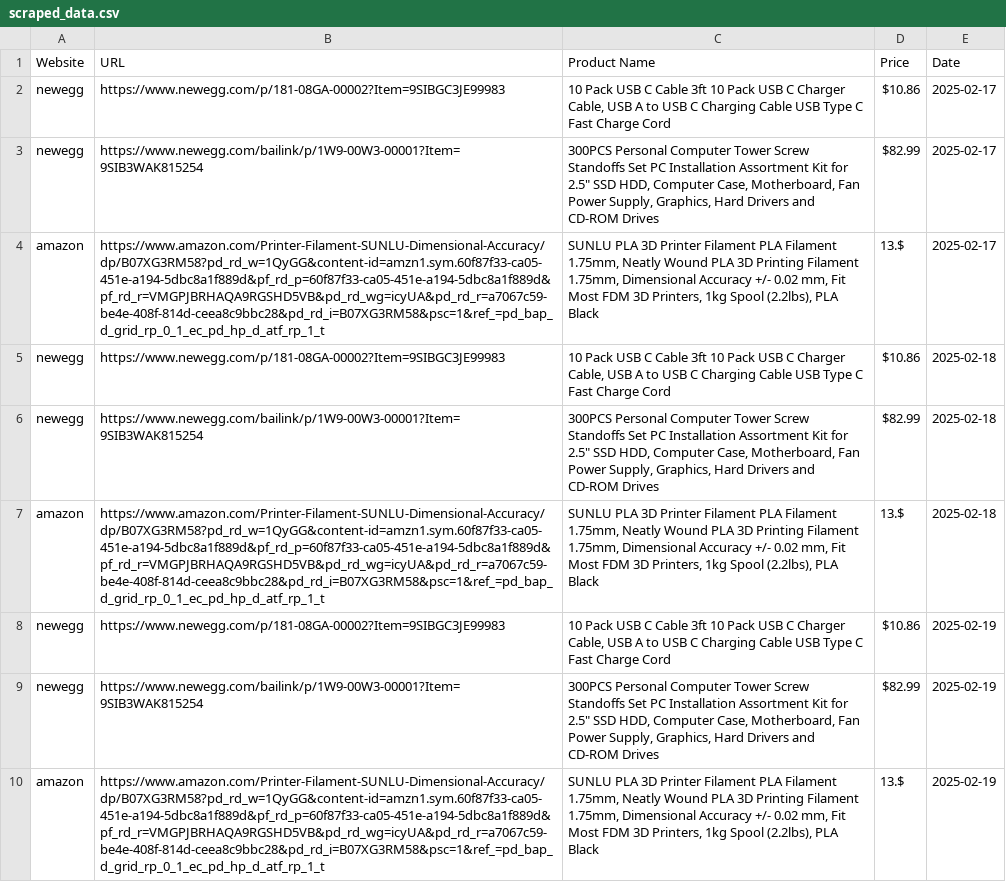
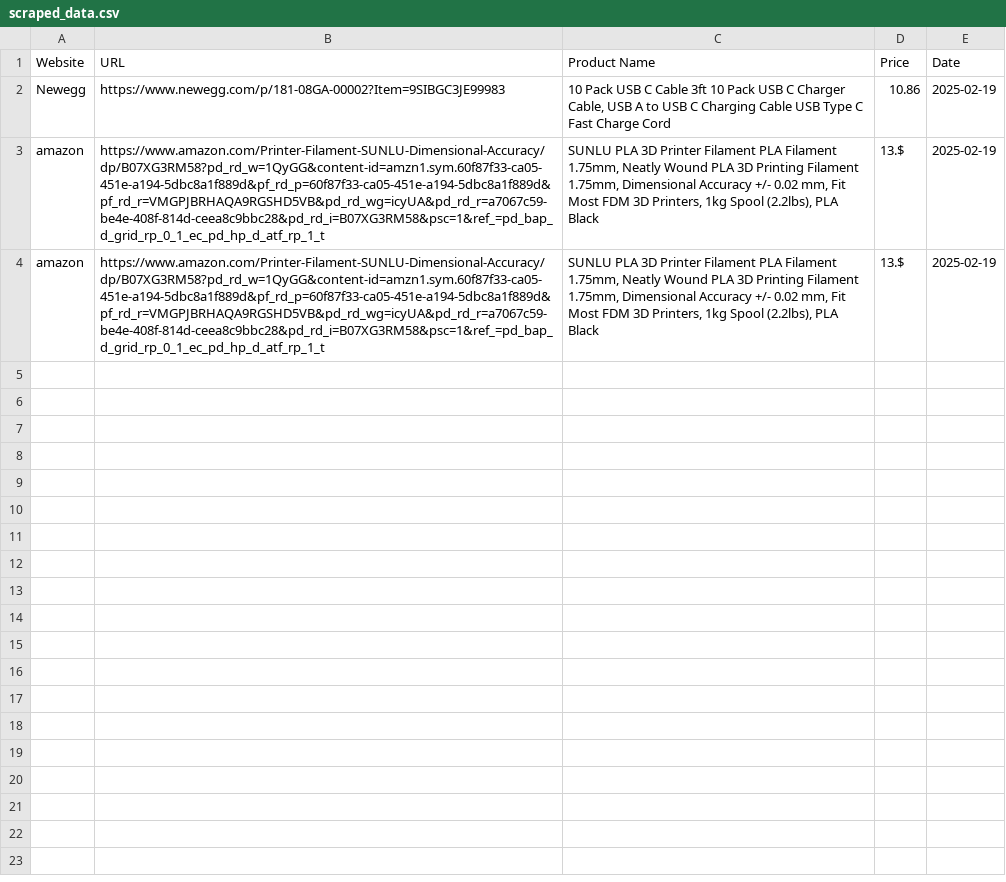
Before and after one commit to boonge100123/final_project_for_programing_with_funtion, a CSV file: scraped_data.csv, drawn as a sheet.

```diff
--- a/scraped_data.csv
+++ b/scraped_data.csv
@@ -1,10 +1,4 @@
 Website,URL,Product Name,Price,Date
-newegg,https://www.newegg.com/p/181-08GA-00002?Item=9SIBGC3JE99983,"10 Pack USB C Cable 3ft 10 Pack USB C Charger Cable, USB A to USB C Charging Cable USB Type C Fast Charge Cord",$10.86,2025-02-17
-newegg,https://www.newegg.com/bailink/p/1W9-00W3-00001?Item=9SIB3WAK815254,"300PCS Personal Computer Tower Screw Standoffs Set PC Installation Assortment Kit for 2.5"" SSD HDD, Computer Case, Motherboard, Fan Power Supply, Graphics, Hard Drivers and CD-ROM Drives",$82.99,2025-02-17
-amazon,https://www.amazon.com/Printer-Filament-SUNLU-Dimensional-Accuracy/dp/B07XG3RM58?pd_rd_w=1QyGG&content-id=amzn1.sym.60f87f33-ca05-451e-a194-5dbc8a1f889d&pf_rd_p=60f87f33-ca05-451e-a194-5dbc8a1f889d&pf_rd_r=VMGPJBRHAQA9RGSHD5VB&pd_rd_wg=icyUA&pd_rd_r=a7067c59-be4e-408f-814d-ceea8c9bbc28&pd_rd_i=B07XG3RM58&psc=1&ref_=pd_bap_d_grid_rp_0_1_ec_pd_hp_d_atf_rp_1_t,"SUNLU PLA 3D Printer Filament PLA Filament 1.75mm, Neatly Wound PLA 3D Printing Filament 1.75mm, Dimensional Accuracy +/- 0.02 mm, Fit Most FDM 3D Printers, 1kg Spool (2.2lbs), PLA Black",13.$,2025-02-17
-newegg,https://www.newegg.com/p/181-08GA-00002?Item=9SIBGC3JE99983,"10 Pack USB C Cable 3ft 10 Pack USB C Charger Cable, USB A to USB C Charging Cable USB Type C Fast Charge Cord",$10.86,2025-02-18
-newegg,https://www.newegg.com/bailink/p/1W9-00W3-00001?Item=9SIB3WAK815254,"300PCS Personal Computer Tower Screw Standoffs Set PC Installation Assortment Kit for 2.5"" SSD HDD, Computer Case, Motherboard, Fan Power Supply, Graphics, Hard Drivers and CD-ROM Drives",$82.99,2025-02-18
-amazon,https://www.amazon.com/Printer-Filament-SUNLU-Dimensional-Accuracy/dp/B07XG3RM58?pd_rd_w=1QyGG&content-id=amzn1.sym.60f87f33-ca05-451e-a194-5dbc8a1f889d&pf_rd_p=60f87f33-ca05-451e-a194-5dbc8a1f889d&pf_rd_r=VMGPJBRHAQA9RGSHD5VB&pd_rd_wg=icyUA&pd_rd_r=a7067c59-be4e-408f-814d-ceea8c9bbc28&pd_rd_i=B07XG3RM58&psc=1&ref_=pd_bap_d_grid_rp_0_1_ec_pd_hp_d_atf_rp_1_t,"SUNLU PLA 3D Printer Filament PLA Filament 1.75mm, Neatly Wound PLA 3D Printing Filament 1.75mm, Dimensional Accuracy +/- 0.02 mm, Fit Most FDM 3D Printers, 1kg Spool (2.2lbs), PLA Black",13.$,2025-02-18
-newegg,https://www.newegg.com/p/181-08GA-00002?Item=9SIBGC3JE99983,"10 Pack USB C Cable 3ft 10 Pack USB C Charger Cable, USB A to USB C Charging Cable USB Type C Fast Charge Cord",$10.86,2025-02-19
-newegg,https://www.newegg.com/bailink/p/1W9-00W3-00001?Item=9SIB3WAK815254,"300PCS Personal Computer Tower Screw Standoffs Set PC Installation Assortment Kit for 2.5"" SSD HDD, Computer Case, Motherboard, Fan Power Supply, Graphics, Hard Drivers and CD-ROM Drives",$82.99,2025-02-19
+Newegg,https://www.newegg.com/p/181-08GA-00002?Item=9SIBGC3JE99983,"10 Pack USB C Cable 3ft 10 Pack USB C Charger Cable, USB A to USB C Charging Cable USB Type C Fast Charge Cord",10.86,2025-02-19
+amazon,https://www.amazon.com/Printer-Filament-SUNLU-Dimensional-Accuracy/dp/B07XG3RM58?pd_rd_w=1QyGG&content-id=amzn1.sym.60f87f33-ca05-451e-a194-5dbc8a1f889d&pf_rd_p=60f87f33-ca05-451e-a194-5dbc8a1f889d&pf_rd_r=VMGPJBRHAQA9RGSHD5VB&pd_rd_wg=icyUA&pd_rd_r=a7067c59-be4e-408f-814d-ceea8c9bbc28&pd_rd_i=B07XG3RM58&psc=1&ref_=pd_bap_d_grid_rp_0_1_ec_pd_hp_d_atf_rp_1_t,"SUNLU PLA 3D Printer Filament PLA Filament 1.75mm, Neatly Wound PLA 3D Printing Filament 1.75mm, Dimensional Accuracy +/- 0.02 mm, Fit Most FDM 3D Printers, 1kg Spool (2.2lbs), PLA Black",13.$,2025-02-19
 amazon,https://www.amazon.com/Printer-Filament-SUNLU-Dimensional-Accuracy/dp/B07XG3RM58?pd_rd_w=1QyGG&content-id=amzn1.sym.60f87f33-ca05-451e-a194-5dbc8a1f889d&pf_rd_p=60f87f33-ca05-451e-a194-5dbc8a1f889d&pf_rd_r=VMGPJBRHAQA9RGSHD5VB&pd_rd_wg=icyUA&pd_rd_r=a7067c59-be4e-408f-814d-ceea8c9bbc28&pd_rd_i=B07XG3RM58&psc=1&ref_=pd_bap_d_grid_rp_0_1_ec_pd_hp_d_atf_rp_1_t,"SUNLU PLA 3D Printer Filament PLA Filament 1.75mm, Neatly Wound PLA 3D Printing Filament 1.75mm, Dimensional Accuracy +/- 0.02 mm, Fit Most FDM 3D Printers, 1kg Spool (2.2lbs), PLA Black",13.$,2025-02-19
```
Also changed, not shown: 2 other files.
